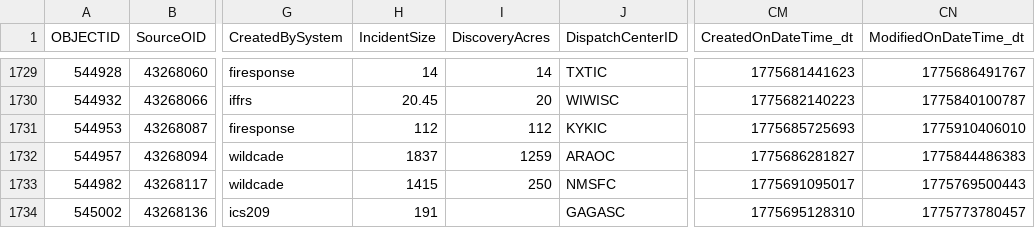
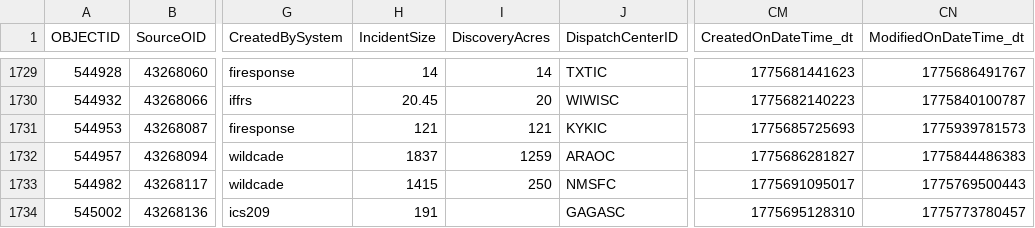
Before and after one commit to githamm/wildfire-tracker, a CSV file: data/wildfire_ytd.csv, drawn as a sheet; only a part is shown, gaps mark what is left out; the diff covers the shown part only; the diff names each change by its address in the sheet, - before the commit and + after, or states it on an @@ line.

```diff
--- a/data/wildfire_ytd.csv
+++ b/data/wildfire_ytd.csv
-H1731 (IncidentSize): 112
+H1731 (IncidentSize): 121
-I1731 (DiscoveryAcres): 112
+I1731 (DiscoveryAcres): 121
-CN1731 (ModifiedOnDateTime_dt): 1775910406010
+CN1731 (ModifiedOnDateTime_dt): 1775939781573
```
Also changed, not shown: 3 added rows and 24 edited cells elsewhere in this file.
